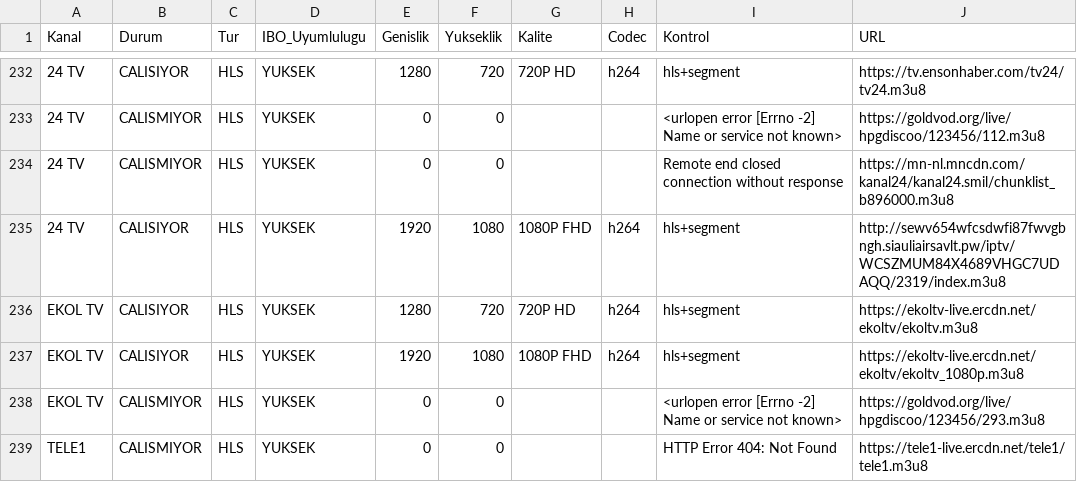
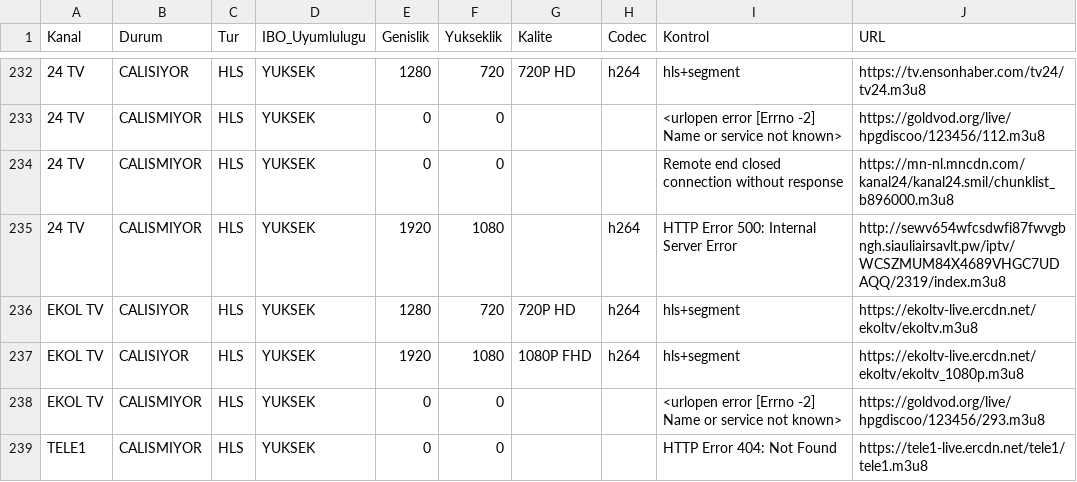
Before and after one commit to Madsc55/madsc-tv, a CSV file: TEST_RAPORU.csv, drawn as a sheet; only a part is shown, gaps mark what is left out; the diff covers the shown part only; the diff names each change by its address in the sheet, - before the commit and + after, or states it on an @@ line.

```diff
--- a/TEST_RAPORU.csv
+++ b/TEST_RAPORU.csv
-B235 (Durum): CALISIYOR
+B235 (Durum): CALISMIYOR
-G235 (Kalite): 1080P FHD
+G235 (Kalite): (empty)
-I235 (Kontrol): hls+segment
+I235 (Kontrol): HTTP Error 500: Internal Server Error
```
Also changed, not shown: 3 added rows and 59 edited cells elsewhere in this file, 2 other files.
